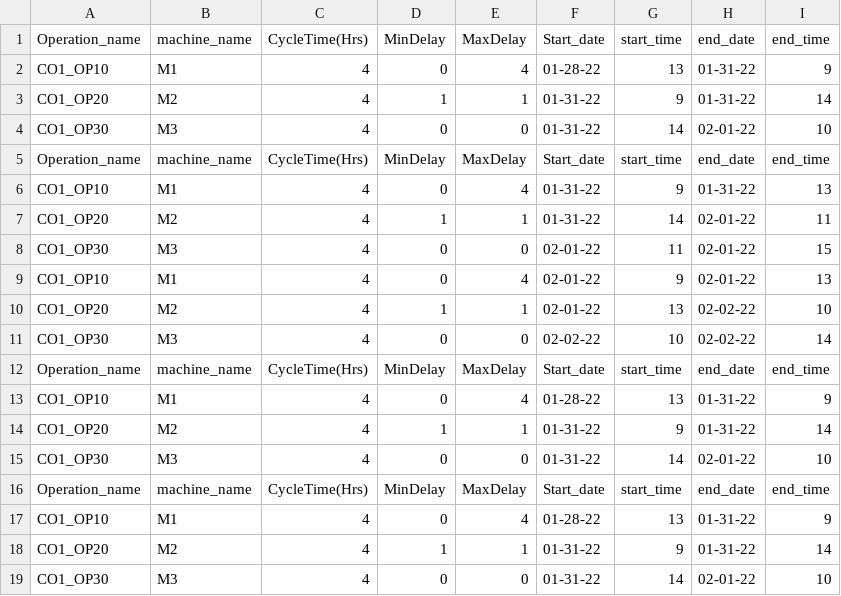
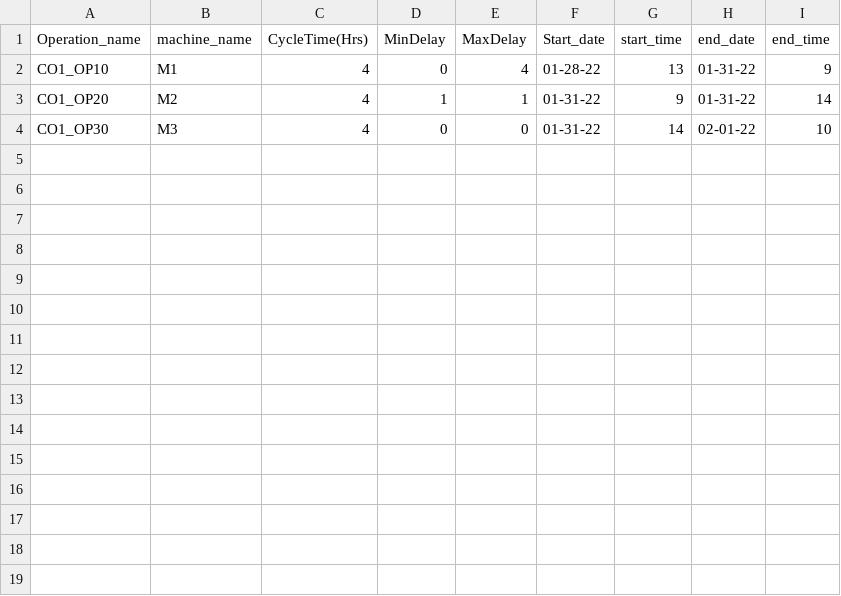
Before and after one commit to NMBawiskar/ProductionScheduler_using_image_processing, a CSV file: input_data/assigned_NewData_121822.csv, drawn as a sheet.

Commit message:
24 hrs data generation added

```diff
--- a/input_data/assigned_NewData_121822.csv
+++ b/input_data/assigned_NewData_121822.csv
@@ -4,16 +4 @@ CO1_OP20,M2,4,1,1,01-31-22,9,01-31-22,14
 CO1_OP30,M3,4,0,0,01-31-22,14,02-01-22,10
-Operation_name,machine_name,CycleTime(Hrs),MinDelay,MaxDelay,Start_date,start_time,end_date,end_time
-CO1_OP10,M1,4,0,4,01-31-22,9,01-31-22,13
-CO1_OP20,M2,4,1,1,01-31-22,14,02-01-22,11
-CO1_OP30,M3,4,0,0,02-01-22,11,02-01-22,15
-CO1_OP10,M1,4,0,4,02-01-22,9,02-01-22,13
-CO1_OP20,M2,4,1,1,02-01-22,13,02-02-22,10
-CO1_OP30,M3,4,0,0,02-02-22,10,02-02-22,14
-Operation_name,machine_name,CycleTime(Hrs),MinDelay,MaxDelay,Start_date,start_time,end_date,end_time
-CO1_OP10,M1,4,0,4,01-28-22,13,01-31-22,9
-CO1_OP20,M2,4,1,1,01-31-22,9,01-31-22,14
-CO1_OP30,M3,4,0,0,01-31-22,14,02-01-22,10
-Operation_name,machine_name,CycleTime(Hrs),MinDelay,MaxDelay,Start_date,start_time,end_date,end_time
-CO1_OP10,M1,4,0,4,01-28-22,13,01-31-22,9
-CO1_OP20,M2,4,1,1,01-31-22,9,01-31-22,14
-CO1_OP30,M3,4,0,0,01-31-22,14,02-01-22,10
```
Also changed, not shown: input_data/assigned_Requirements_Data_edited _not_working.csv, input_data/assigned_Requirements_Data_edited.csv, 19 other files.
